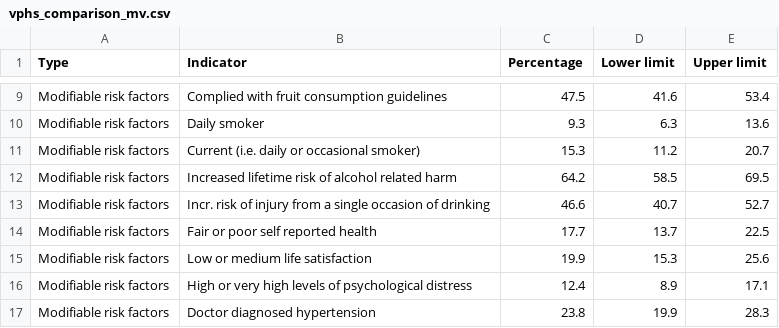
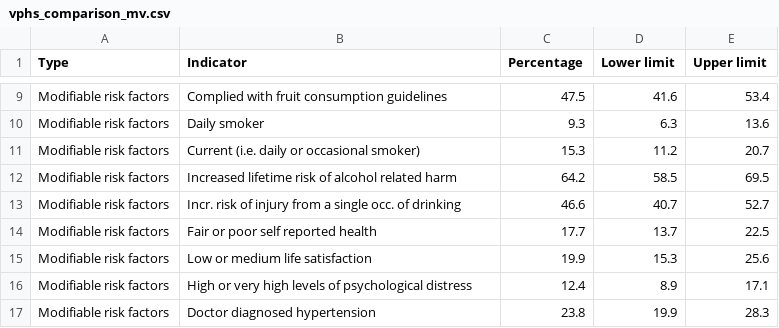
Before and after one commit to william3031/health_profile, a CSV file: data_out/vphs_comparison_mv.csv, drawn as a sheet; only a part is shown, gaps mark what is left out.

```diff
--- a/data_out/vphs_comparison_mv.csv
+++ b/data_out/vphs_comparison_mv.csv
@@ -12,3 +12,3 @@ Modifiable risk factors,Current (i.e. daily or occasional smoker),15.3,11.2,20.7
 Modifiable risk factors,Increased lifetime risk of alcohol related harm,64.2,58.5,69.5
-Modifiable risk factors,Incr. risk of injury from a single occasion of drinking,46.6,40.7,52.7
+Modifiable risk factors,Incr. risk of injury from a single occ. of drinking,46.6,40.7,52.7
 Modifiable risk factors,Fair or poor self reported health,17.7,13.7,22.5
```
Also changed, not shown: data_out/vphs_comparison.csv, 31 other files.
